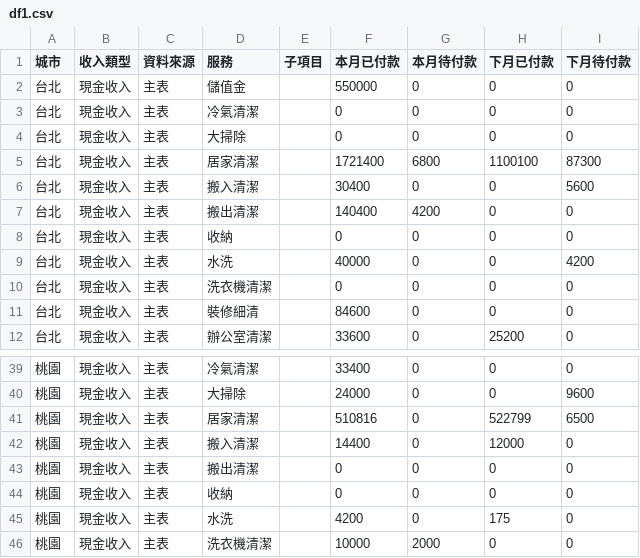
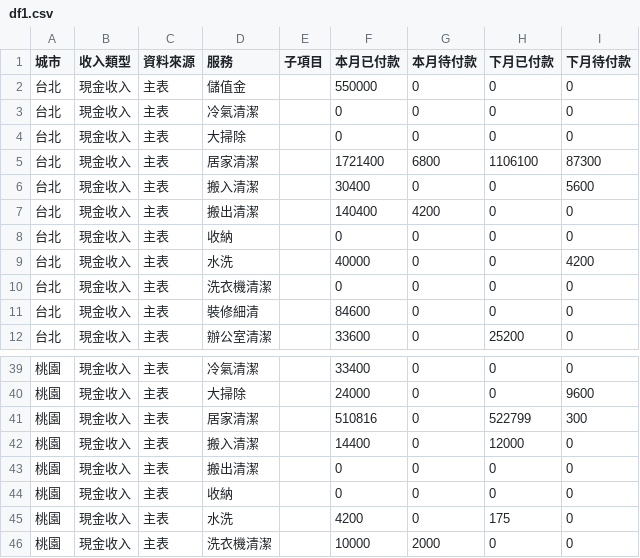
Before and after one commit to jenny-smart/tool-system, a CSV file: dashboard_data/latest/df1.csv, drawn as a sheet; only a part is shown, gaps mark what is left out.

```diff
--- a/dashboard_data/latest/df1.csv
+++ b/dashboard_data/latest/df1.csv
@@ -4,3 +4,3 @@
 台北,現金收入,主表,大掃除,,0,0,0,0
-台北,現金收入,主表,居家清潔,,1721400,6800,1100100,87300
+台北,現金收入,主表,居家清潔,,1721400,6800,1106100,87300
 台北,現金收入,主表,搬入清潔,,30400,0,0,5600
@@ -40,3 +40,3 @@
 桃園,現金收入,主表,大掃除,,24000,0,0,9600
-桃園,現金收入,主表,居家清潔,,510816,0,522799,6500
+桃園,現金收入,主表,居家清潔,,510816,0,522799,300
 桃園,現金收入,主表,搬入清潔,,14400,0,12000,0
```
Also changed, not shown: dashboard_data/latest/daily_df.csv, dashboard_data/latest/df2.csv, 6 other files.
